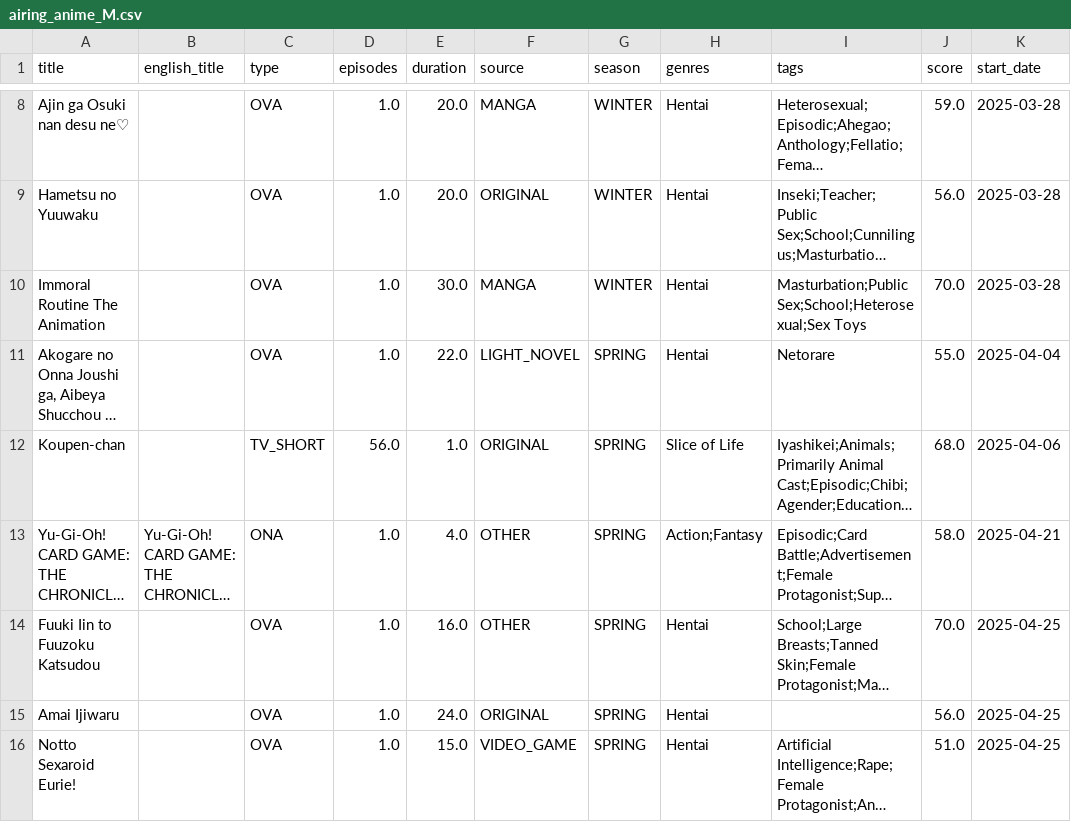
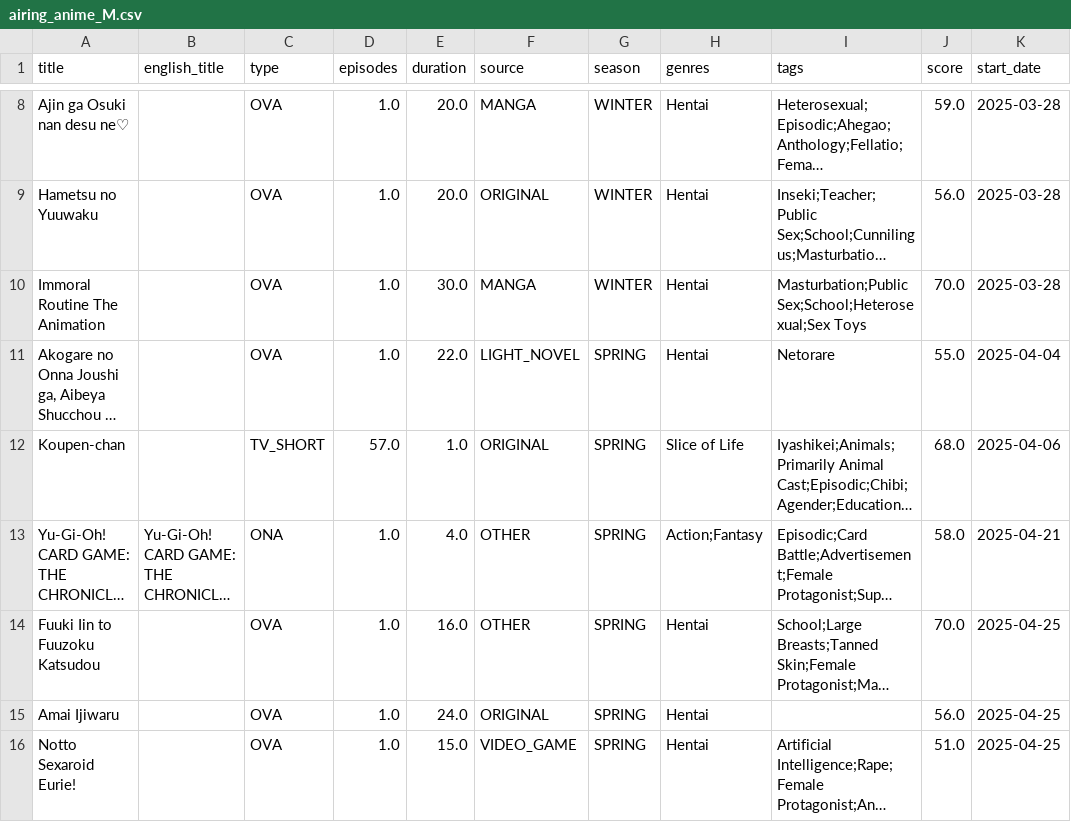
Before and after one commit to Andres-pixel35/Anime-dashboard, a CSV file: data/modified/airing_anime_M.csv, drawn as a sheet; only a part is shown, gaps mark what is left out; long unchanged cells end in …; the diff covers the shown part only; the diff names each change by its address in the sheet, - before the commit and + after, or states it on an @@ line.

```diff
--- a/data/modified/airing_anime_M.csv
+++ b/data/modified/airing_anime_M.csv
-D12 (episodes): 56.0
+D12 (episodes): 57.0
```
Also changed, not shown: 6 added rows, 6 removed rows, 2 moved rows and 32 edited cells elsewhere in this file, 1 other file.
